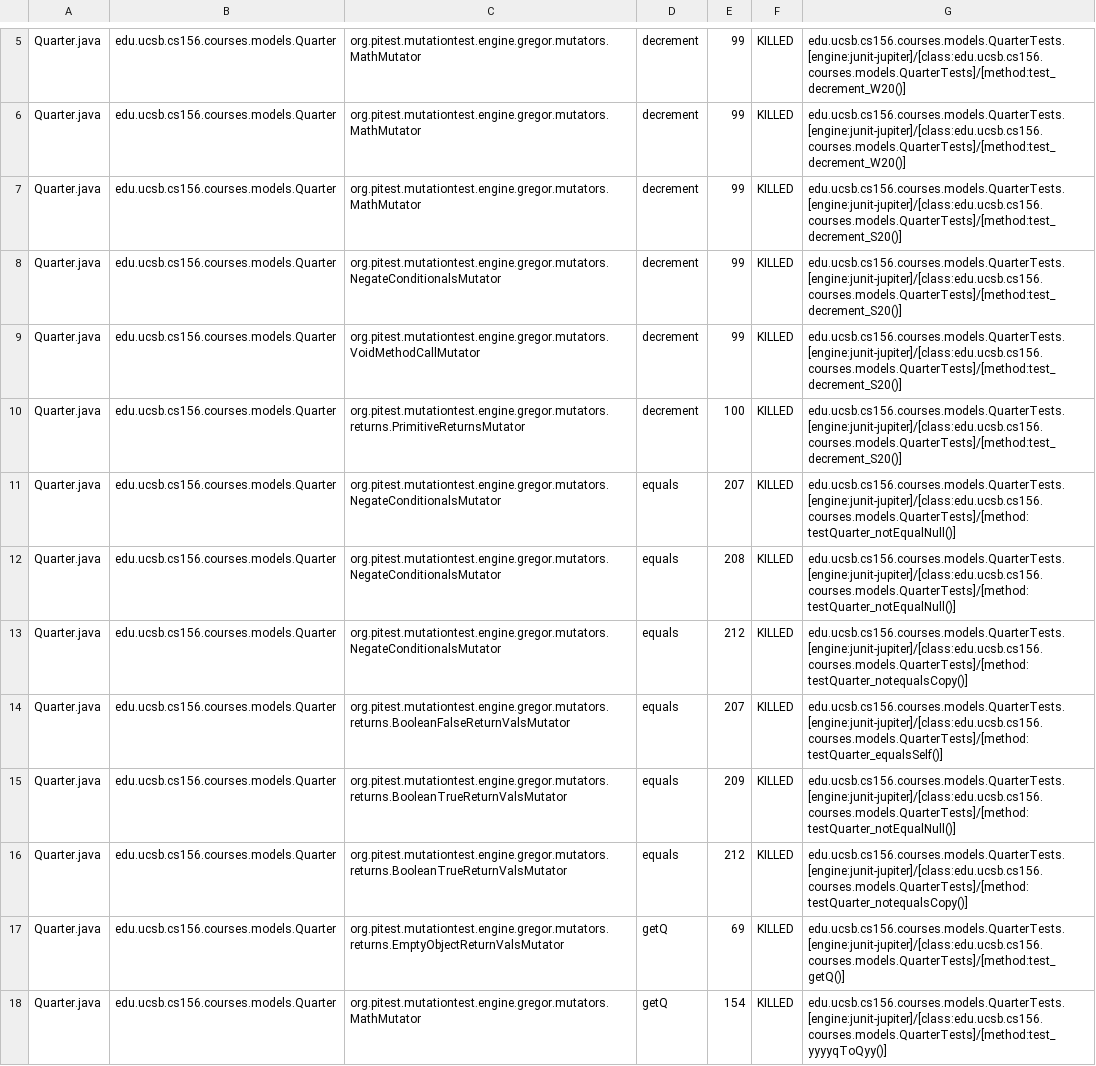
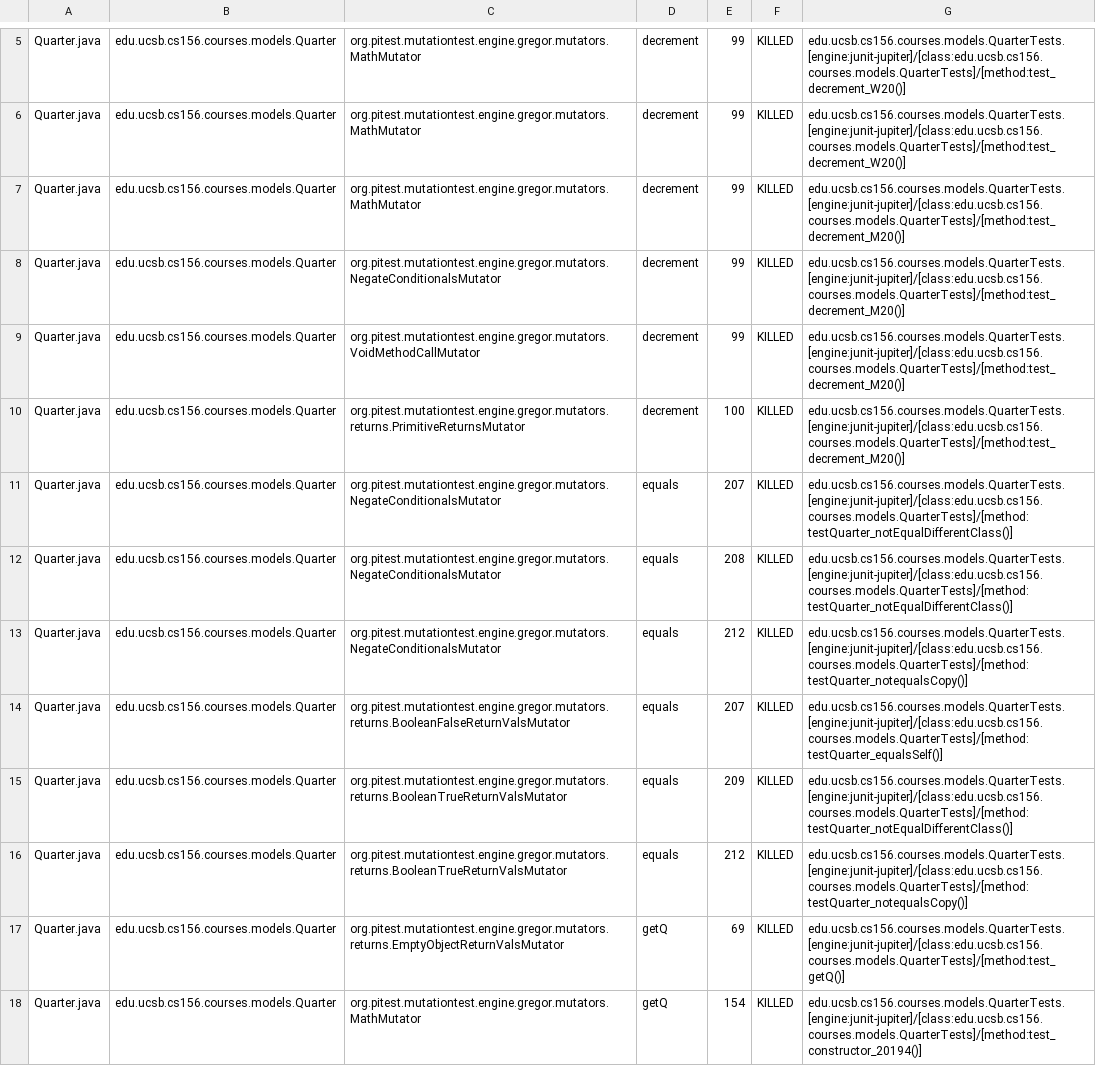
Before and after one commit to ucsb-cs156-f23/proj-courses-f23-7pm-4, a CSV file: prs/56/pitest/mutations.csv, drawn as a sheet; only a part is shown, gaps mark what is left out; the diff covers the shown part only; the diff names each change by its address in the sheet, - before the commit and + after, or states it on an @@ line.

Commit message:
Deploying to gh-pages from @ ucsb-cs156-f23/proj-courses-f23-7pm-4@26e38f826e3c78dd50c0aaea896c15651395fe2c 🚀

```diff
--- a/prs/56/pitest/mutations.csv
+++ b/prs/56/pitest/mutations.csv
-G7:G10: edu.ucsb.cs156.courses.models.QuarterTests.[engine:junit-jupiter]/[class:edu.ucsb.cs156.courses.models.QuarterTests]/[method:test_decrement_S20()]
+G7:G10: edu.ucsb.cs156.courses.models.QuarterTests.[engine:junit-jupiter]/[class:edu.ucsb.cs156.courses.models.QuarterTests]/[method:test_decrement_M20()]
-G11:G12: edu.ucsb.cs156.courses.models.QuarterTests.[engine:junit-jupiter]/[class:edu.ucsb.cs156.courses.models.QuarterTests]/[method:testQuarter_notEqualNull()]
+G11:G12: edu.ucsb.cs156.courses.models.QuarterTests.[engine:junit-jupiter]/[class:edu.ucsb.cs156.courses.models.QuarterTests]/[method:testQuarter_notEqualDifferentClass()]
-G15: edu.ucsb.cs156.courses.models.QuarterTests.[engine:junit-jupiter]/[class:edu.ucsb.cs156.courses.models.QuarterTests]/[method:testQuarter_notEqualNull()]
+G15: edu.ucsb.cs156.courses.models.QuarterTests.[engine:junit-jupiter]/[class:edu.ucsb.cs156.courses.models.QuarterTests]/[method:testQuarter_notEqualDifferentClass()]
-G18: edu.ucsb.cs156.courses.models.QuarterTests.[engine:junit-jupiter]/[class:edu.ucsb.cs156.courses.models.QuarterTests]/[method:test_yyyyqToQyy()]
+G18: edu.ucsb.cs156.courses.models.QuarterTests.[engine:junit-jupiter]/[class:edu.ucsb.cs156.courses.models.QuarterTests]/[method:test_constructor_20194()]
```
Also changed, not shown: 78 edited cells elsewhere in this file, 39 other files.
